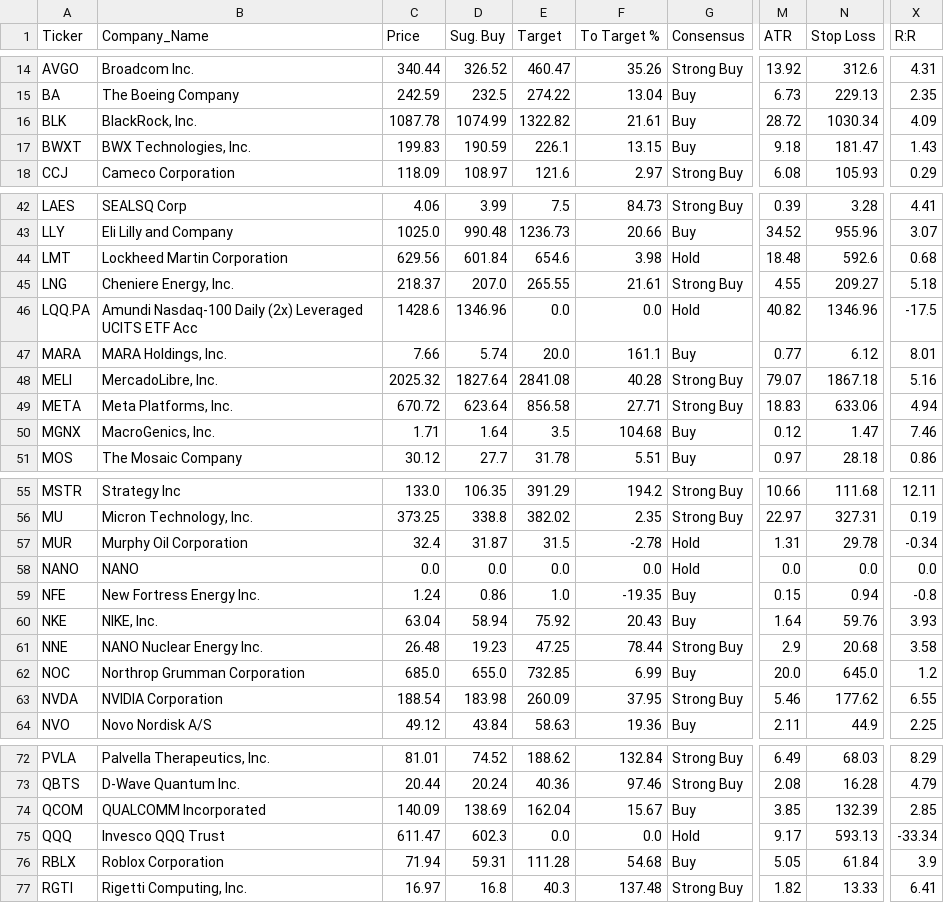
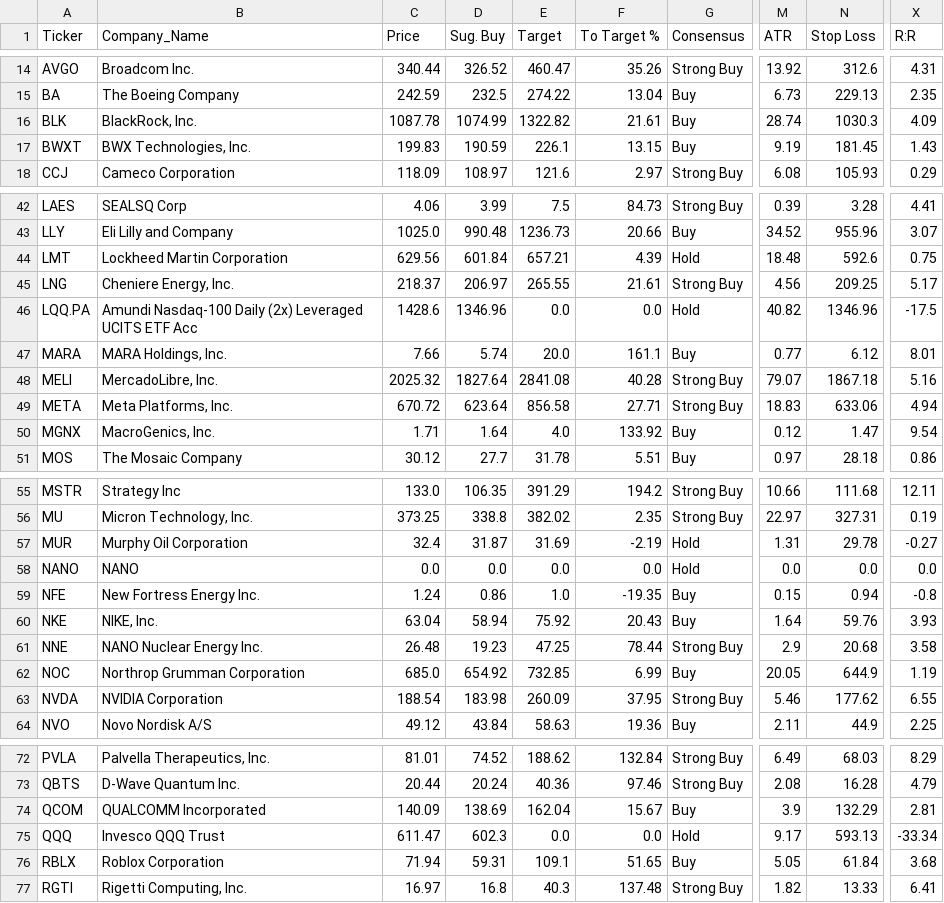
Before and after one commit to betty333ro/market-scanner, a CSV file: market_scan_extended.csv, drawn as a sheet; only a part is shown, gaps mark what is left out; the diff covers the shown part only; the diff names each change by its address in the sheet, - before the commit and + after, or states it on an @@ line.

```diff
--- a/market_scan_extended.csv
+++ b/market_scan_extended.csv
-M16 (ATR): 28.72
+M16 (ATR): 28.74
-N16 (Stop Loss): 1030.34
+N16 (Stop Loss): 1030.3
-M17 (ATR): 9.18
+M17 (ATR): 9.19
-N17 (Stop Loss): 181.47
+N17 (Stop Loss): 181.45
-E44 (Target): 654.6
+E44 (Target): 657.21
-F44 (To Target %): 3.98
+F44 (To Target %): 4.39
-X44 (R:R): 0.68
+X44 (R:R): 0.75
-D45 (Sug. Buy): 207.0
+D45 (Sug. Buy): 206.97
-M45 (ATR): 4.55
+M45 (ATR): 4.56
-N45 (Stop Loss): 209.27
+N45 (Stop Loss): 209.25
-X45 (R:R): 5.18
+X45 (R:R): 5.17
-E50 (Target): 3.5
+E50 (Target): 4.0
-F50 (To Target %): 104.68
+F50 (To Target %): 133.92
-X50 (R:R): 7.46
+X50 (R:R): 9.54
-E57 (Target): 31.5
+E57 (Target): 31.69
-F57 (To Target %): -2.78
+F57 (To Target %): -2.19
-X57 (R:R): -0.34
+X57 (R:R): -0.27
-D62 (Sug. Buy): 655.0
+D62 (Sug. Buy): 654.92
-M62 (ATR): 20.0
+M62 (ATR): 20.05
-N62 (Stop Loss): 645.0
+N62 (Stop Loss): 644.9
-X62 (R:R): 1.2
+X62 (R:R): 1.19
-M74 (ATR): 3.85
+M74 (ATR): 3.9
-N74 (Stop Loss): 132.39
+N74 (Stop Loss): 132.29
-X74 (R:R): 2.85
+X74 (R:R): 2.81
-E76 (Target): 111.28
+E76 (Target): 109.1
-F76 (To Target %): 54.68
+F76 (To Target %): 51.65
-X76 (R:R): 3.9
+X76 (R:R): 3.68
```
Also changed, not shown: 39 edited cells elsewhere in this file, 1 other file.
